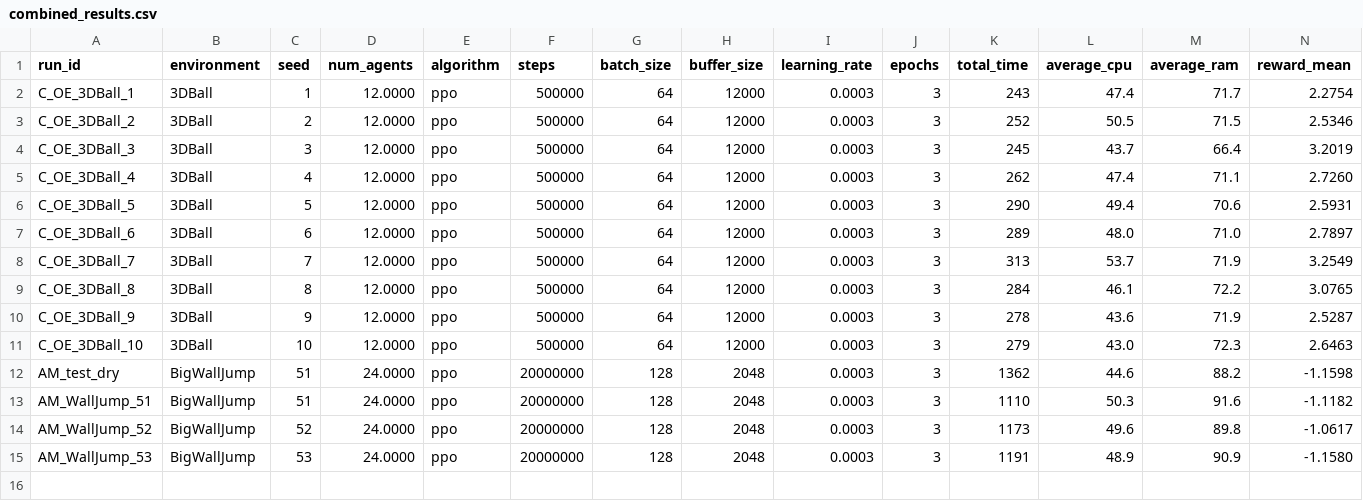
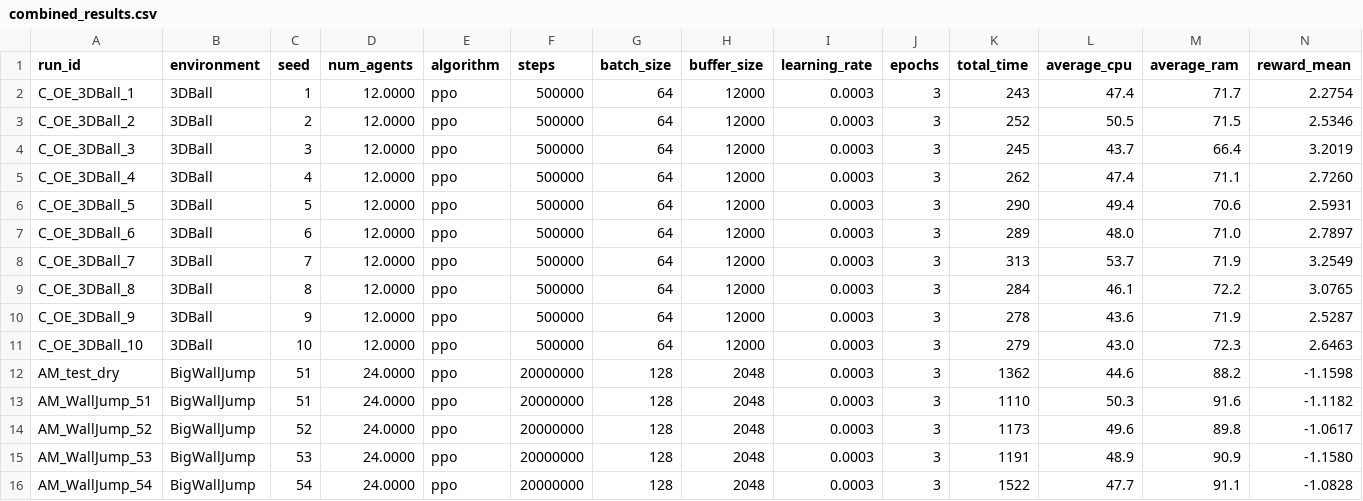
Before and after one commit to omarelfiki/unity-ml-drl-data, a CSV file: data/combined_results.csv, drawn as a sheet; only a part is shown; rows hold the shown columns only; the diff names each change by its address in the sheet, - before the commit and + after, or states it on an @@ line.

Commit message:
Auto-update: new training results

```diff
--- a/data/combined_results.csv
+++ b/data/combined_results.csv
+row 16: AM_WallJump_54 | BigWallJump | 54 | 24.0000 | ppo | 20000000 | 128 | 2048 | 0.0003 | 3 | 1522 | 47.7 | 91.1 | -1.0828
```
Also changed, not shown: 1 other file.
